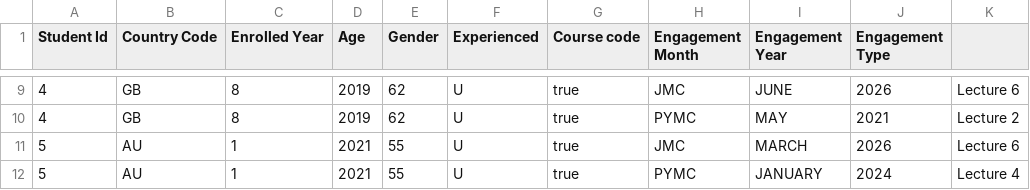
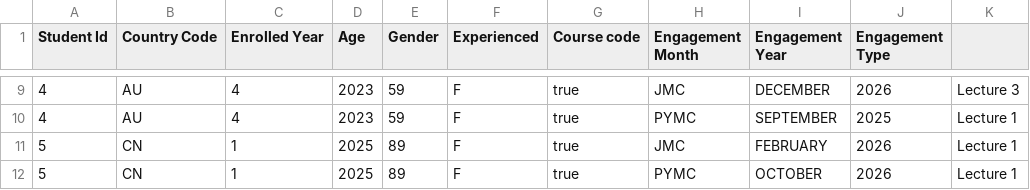
Before and after one commit to skhanra52/JavaIO, a CSV file: files/take2.csv, drawn as a sheet; only a part is shown, gaps mark what is left out; the diff covers the shown part only.

```diff
--- a/files/take2.csv
+++ b/files/take2.csv
@@ -9,4 +9,4 @@ Student Id, Country Code, Enrolled Year, Age, Gender, Experienced, Course code,E
-4,GB,8,2019,62,U,true,JMC,JUNE,2026,Lecture 6
-4,GB,8,2019,62,U,true,PYMC,MAY,2021,Lecture 2
-5,AU,1,2021,55,U,true,JMC,MARCH,2026,Lecture 6
-5,AU,1,2021,55,U,true,PYMC,JANUARY,2024,Lecture 4
+4,AU,4,2023,59,F,true,JMC,DECEMBER,2026,Lecture 3
+4,AU,4,2023,59,F,true,PYMC,SEPTEMBER,2025,Lecture 1
+5,CN,1,2025,89,F,true,JMC,FEBRUARY,2026,Lecture 1
+5,CN,1,2025,89,F,true,PYMC,OCTOBER,2026,Lecture 1
```
Also changed, not shown: 41 edited cells elsewhere in this file, files/students.csv, files/take3.csv, 3 other files.
